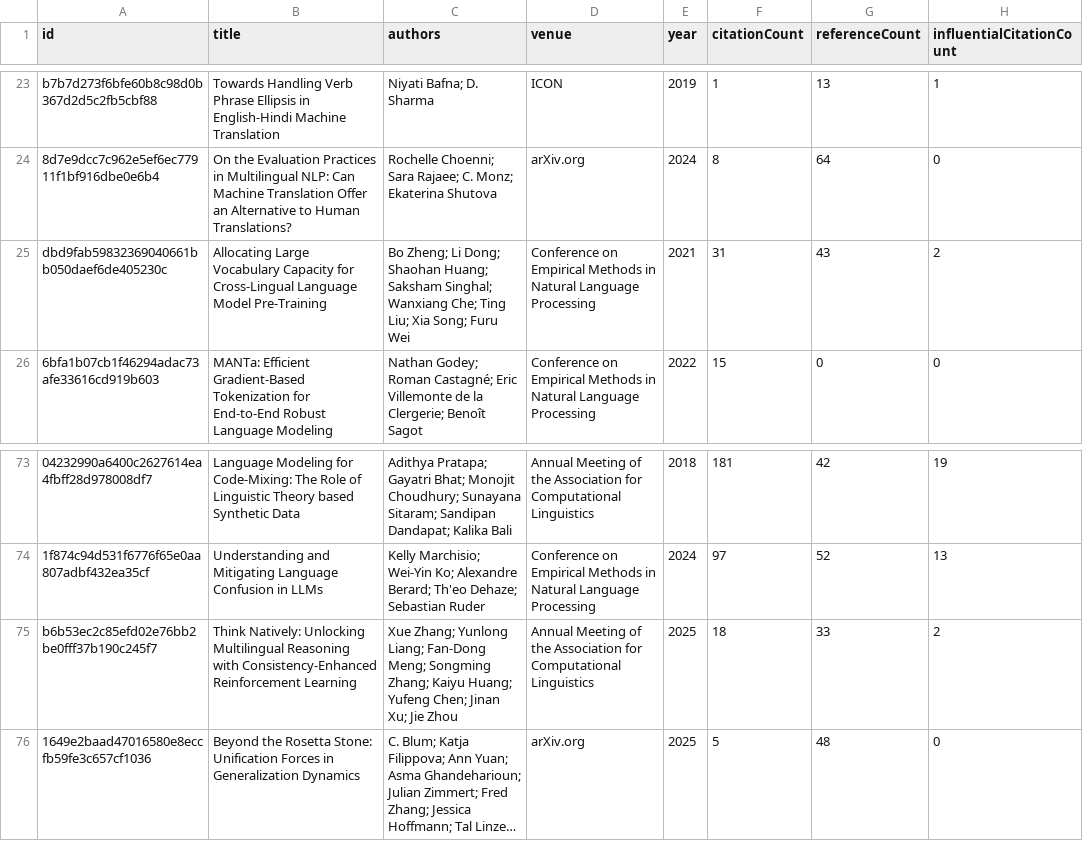
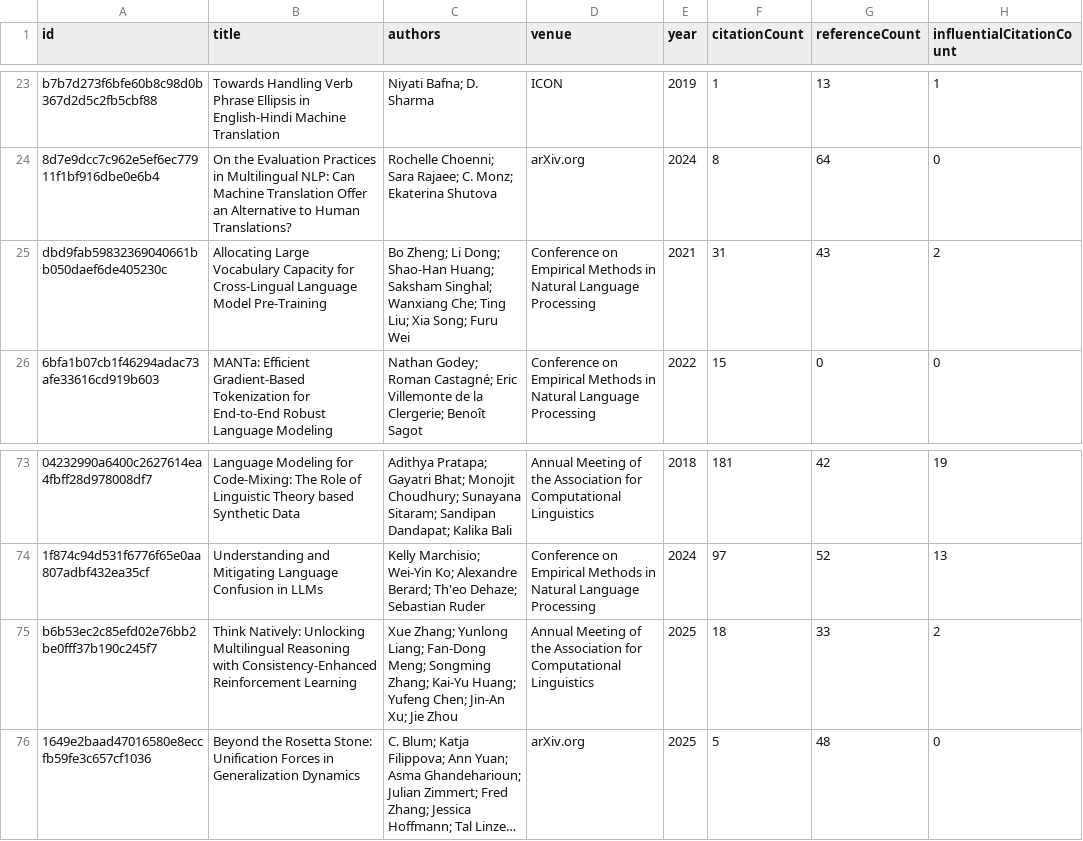
Before and after one commit to avijit-thawani/niyati-literature, a CSV file: data/core.csv, drawn as a sheet; only a part is shown, gaps mark what is left out; long unchanged cells end in …; the diff covers the shown part only; the diff names each change by its address in the sheet, - before the commit and + after, or states it on an @@ line.

```diff
--- a/data/core.csv
+++ b/data/core.csv
-C25 (authors): …Li Dong; Shaohan Huang; Saksham…
+C25 (authors): …Li Dong; Shao-Han Huang; Saksham…
-C75 (authors): …Songming Zhang; Kaiyu Huang; Yufeng Chen; Jinan Xu; Jie…
+C75 (authors): …Songming Zhang; Kai-Yu Huang; Yufeng Chen; Jin-An Xu; Jie…
```
Also changed, not shown: 9 edited cells elsewhere in this file, 12 other files.
